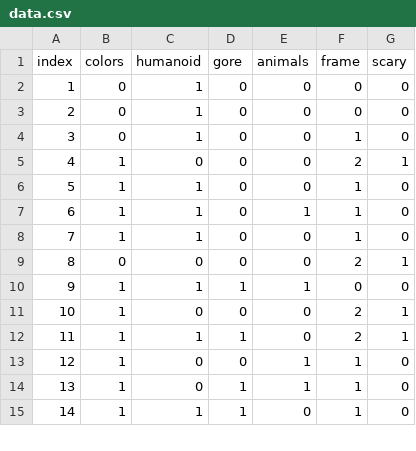
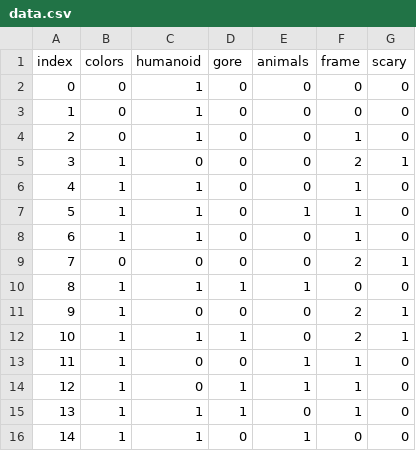
Before and after one commit to LLynd/Neurohackator2021, a CSV file: data.csv, drawn as a sheet; only a part is shown; the diff covers the shown part only.

Commit message:
Update data.csv

```diff
--- a/data.csv
+++ b/data.csv
@@ -1,15 +1,16 @@
 index,colors,humanoid,gore,animals,frame,scary
+0,0,1,0,0,0,0
 1,0,1,0,0,0,0
-2,0,1,0,0,0,0
-3,0,1,0,0,1,0
-4,1,0,0,0,2,1
-5,1,1,0,0,1,0
-6,1,1,0,1,1,0
-7,1,1,0,0,1,0
-8,0,0,0,0,2,1
-9,1,1,1,1,0,0
-10,1,0,0,0,2,1
-11,1,1,1,0,2,1
-12,1,0,0,1,1,0
-13,1,0,1,1,1,0
-14,1,1,1,0,1,0
+2,0,1,0,0,1,0
+3,1,0,0,0,2,1
+4,1,1,0,0,1,0
+5,1,1,0,1,1,0
+6,1,1,0,0,1,0
+7,0,0,0,0,2,1
+8,1,1,1,1,0,0
+9,1,0,0,0,2,1
+10,1,1,1,0,2,1
+11,1,0,0,1,1,0
+12,1,0,1,1,1,0
+13,1,1,1,0,1,0
+14,1,1,0,1,0,0
```
Also changed, not shown: 1 removed row and 12 edited cells elsewhere in this file.
